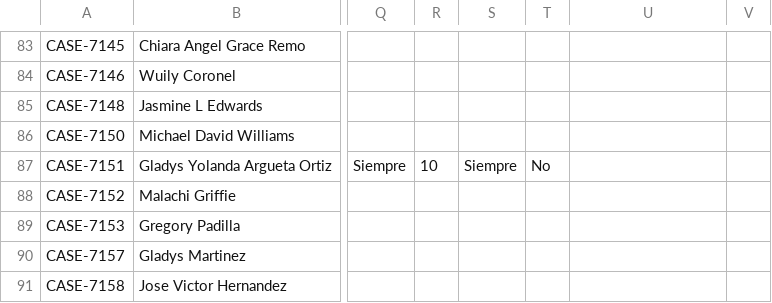
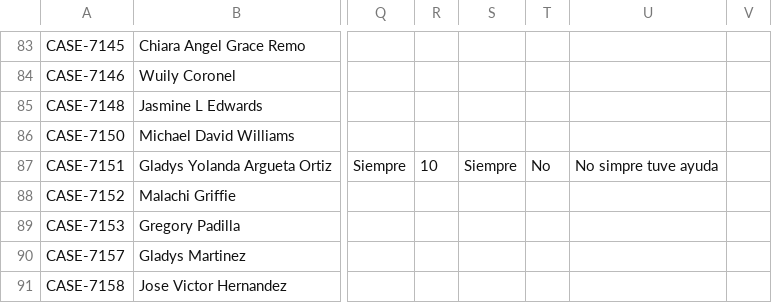
Before and after one commit to RyAlah/ODL_Analysis, a CSV file: without_feedback_data.csv, drawn as a sheet; only a part is shown, gaps mark what is left out; the diff names each change by its address in the sheet, - before the commit and + after, or states it on an @@ line.

Commit message:
Auto-update without_feedback_data.csv

```diff
--- a/without_feedback_data.csv
+++ b/without_feedback_data.csv
-U87: (empty)
+U87: No simpre tuve ayuda
```
